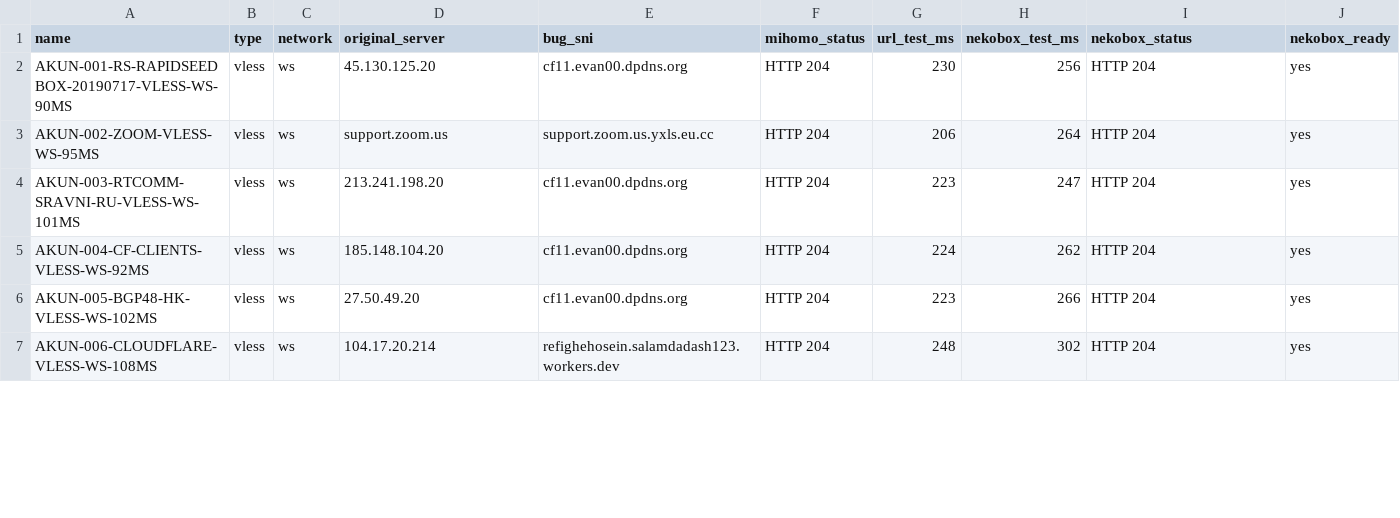
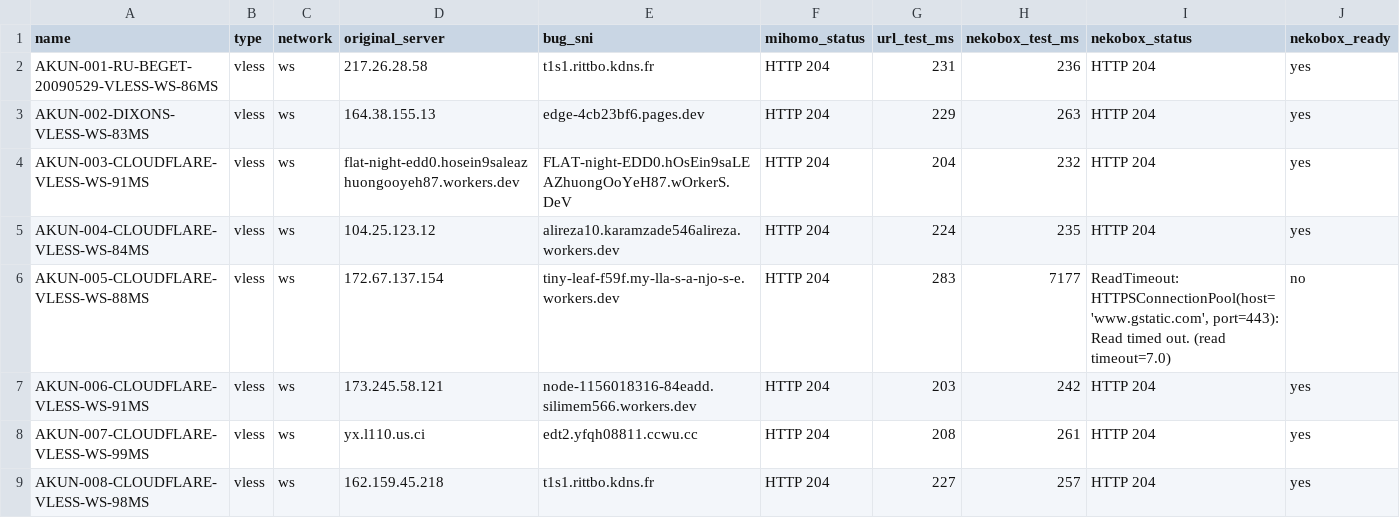
Before and after one commit to adiorany3/ConvertYAML, a CSV file: nekobox_test_report.csv, drawn as a sheet; only a part is shown; the diff covers the shown part only.

```diff
--- a/nekobox_test_report.csv
+++ b/nekobox_test_report.csv
@@ -1,7 +1,9 @@
 name,type,network,original_server,bug_sni,mihomo_status,url_test_ms,nekobox_test_ms,nekobox_status,nekobox_ready
-AKUN-001-RS-RAPIDSEEDBOX-20190717-VLESS-WS-90MS,vless,ws,45.130.125.20,cf11.evan00.dpdns.org,HTTP 204,230,256,HTTP 204,yes
-AKUN-002-ZOOM-VLESS-WS-95MS,vless,ws,support.zoom.us,support.zoom.us.yxls.eu.cc,HTTP 204,206,264,HTTP 204,yes
-AKUN-003-RTCOMM-SRAVNI-RU-VLESS-WS-101MS,vless,ws,213.241.198.20,cf11.evan00.dpdns.org,HTTP 204,223,247,HTTP 204,yes
-AKUN-004-CF-CLIENTS-VLESS-WS-92MS,vless,ws,185.148.104.20,cf11.evan00.dpdns.org,HTTP 204,224,262,HTTP 204,yes
-AKUN-005-BGP48-HK-VLESS-WS-102MS,vless,ws,27.50.49.20,cf11.evan00.dpdns.org,HTTP 204,223,266,HTTP 204,yes
-AKUN-006-CLOUDFLARE-VLESS-WS-108MS,vless,ws,104.17.20.214,refighehosein.salamdadash123.workers.dev,HTTP 204,248,302,HTTP 204,yes
+AKUN-001-RU-BEGET-20090529-VLESS-WS-86MS,vless,ws,217.26.28.58,t1s1.rittbo.kdns.fr,HTTP 204,231,236,HTTP 204,yes
+AKUN-002-DIXONS-VLESS-WS-83MS,vless,ws,164.38.155.13,edge-4cb23bf6.pages.dev,HTTP 204,229,263,HTTP 204,yes
+AKUN-003-CLOUDFLARE-VLESS-WS-91MS,vless,ws,flat-night-edd0.hosein9saleazhuongooyeh87.workers.dev,FLAT-night-EDD0.hOsEin9saLEAZhuongOoYeH87.wOrkerS.DeV,HTTP 204,204,232,HTTP 204,yes
+AKUN-004-CLOUDFLARE-VLESS-WS-84MS,vless,ws,104.25.123.12,alireza10.karamzade546alireza.workers.dev,HTTP 204,224,235,HTTP 204,yes
+AKUN-005-CLOUDFLARE-VLESS-WS-88MS,vless,ws,172.67.137.154,tiny-leaf-f59f.my-lla-s-a-njo-s-e.workers.dev,HTTP 204,283,7177,"ReadTimeout: HTTPSConnectionPool(host='www.gstatic.com', port=443): Read timed out. (read timeout=7.0)",no
+AKUN-006-CLOUDFLARE-VLESS-WS-91MS,vless,ws,173.245.58.121,node-1156018316-84eadd.silimem566.workers.dev,HTTP 204,203,242,HTTP 204,yes
+AKUN-007-CLOUDFLARE-VLESS-WS-99MS,vless,ws,yx.l110.us.ci,edt2.yfqh08811.ccwu.cc,HTTP 204,208,261,HTTP 204,yes
+AKUN-008-CLOUDFLARE-VLESS-WS-98MS,vless,ws,162.159.45.218,t1s1.rittbo.kdns.fr,HTTP 204,227,257,HTTP 204,yes
```
Also changed, not shown: 1 added row, 2 removed rows and 8 edited cells elsewhere in this file, openclash_auto_report.csv, urltest_report.csv, 10 other files.
